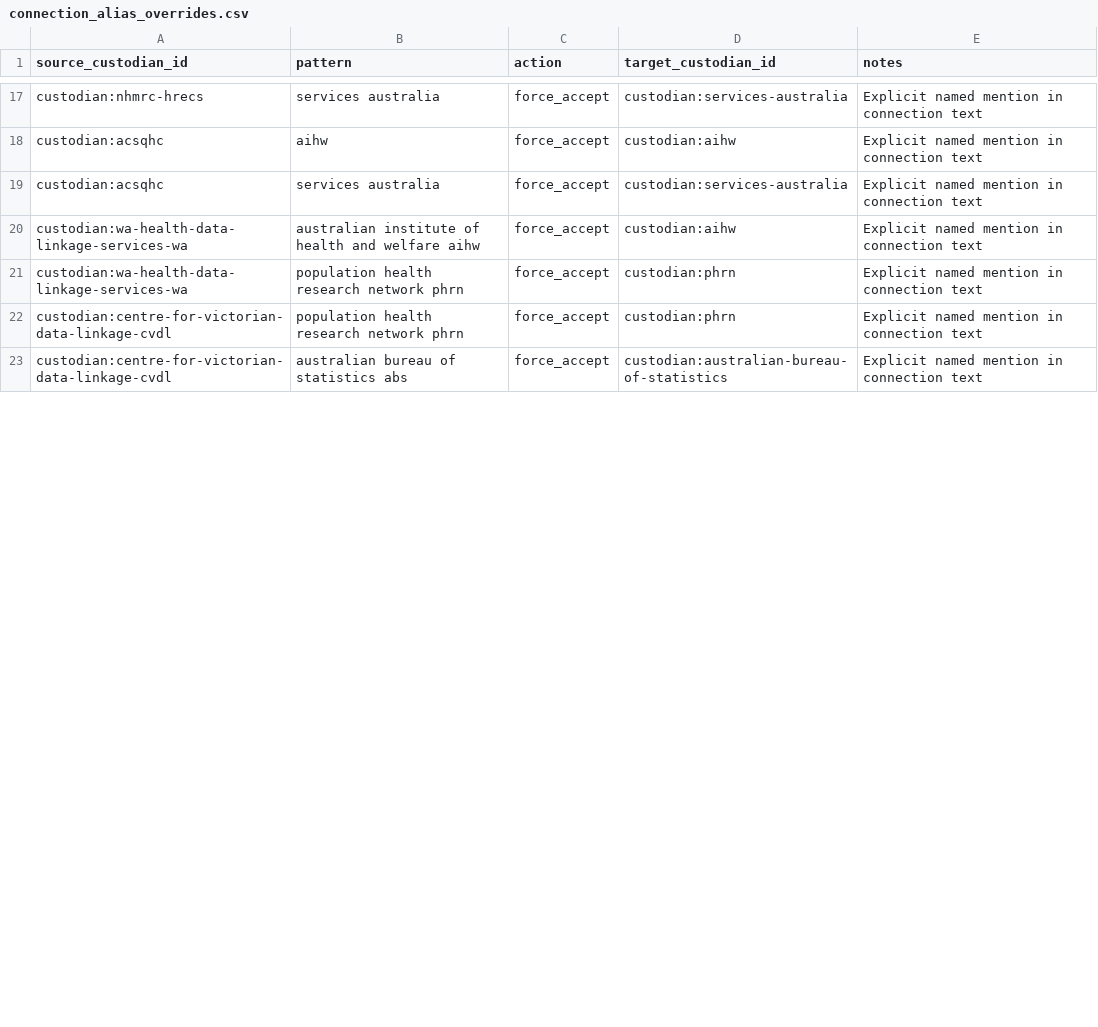
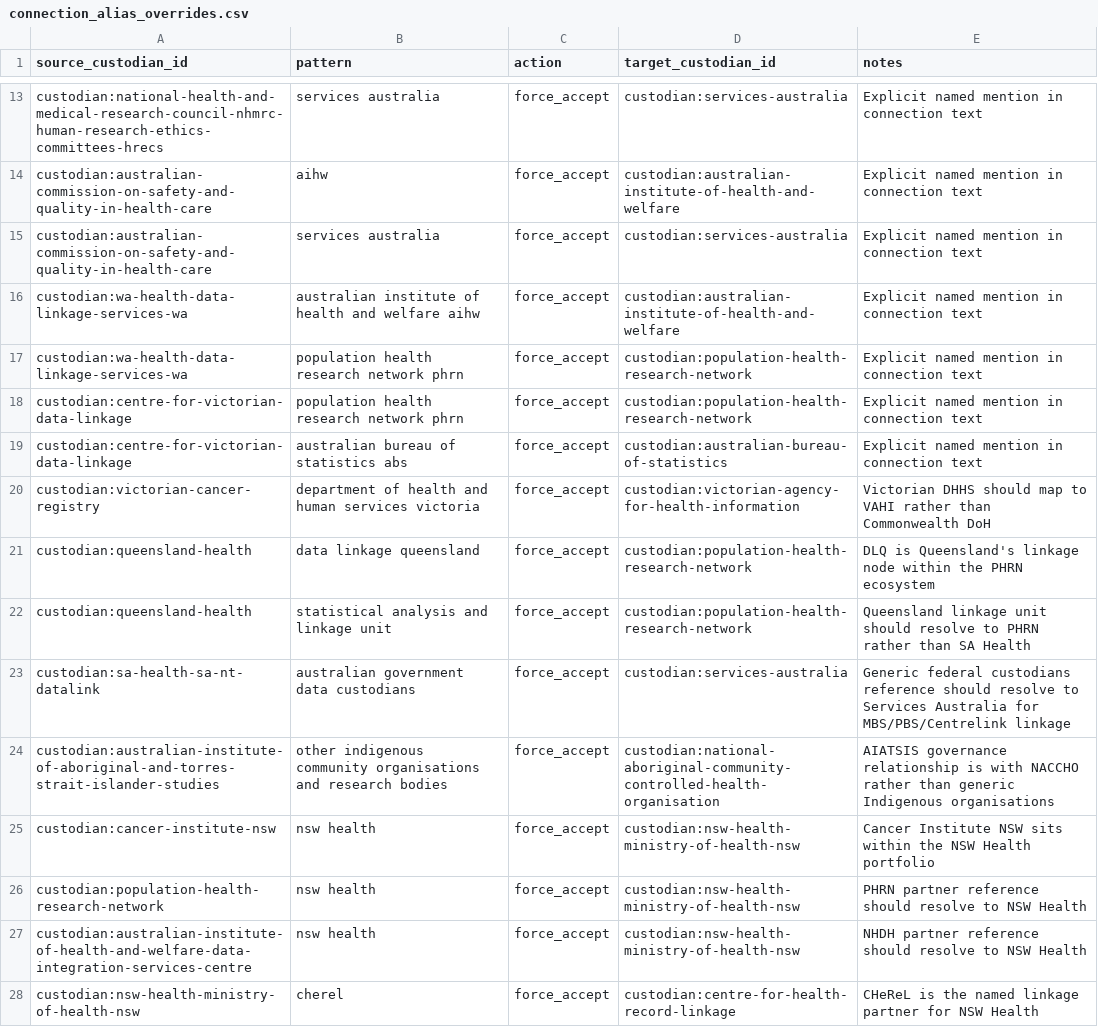
Before and after one commit to DigitalHealthCRC/AU-healthdata-atlas, a CSV file: config/connection_alias_overrides.csv, drawn as a sheet; only a part is shown, gaps mark what is left out; addresses are those after the commit; the diff covers the shown part only; the diff names each change by its address in the sheet, - before the commit and + after, or states it on an @@ line.

```diff
--- a/config/connection_alias_overrides.csv
+++ b/config/connection_alias_overrides.csv
-A13 (source_custodian_id): custodian:nhmrc-hrecs
+A13 (source_custodian_id): custodian:national-health-and-medical-research-council-nhmrc-human-research-ethics-committees-hrecs
-A14:A15 (source_custodian_id): custodian:acsqhc
+A14:A15 (source_custodian_id): custodian:australian-commission-on-safety-and-quality-in-health-care
-D14 (target_custodian_id): custodian:aihw
+D14 (target_custodian_id): custodian:australian-institute-of-health-and-welfare
-D16 (target_custodian_id): custodian:aihw
+D16 (target_custodian_id): custodian:australian-institute-of-health-and-welfare
-D17:D18 (target_custodian_id): custodian:phrn
+D17:D18 (target_custodian_id): custodian:population-health-research-network
-A18:A19 (source_custodian_id): custodian:centre-for-victorian-data-linkage-cvdl
+A18:A19 (source_custodian_id): custodian:centre-for-victorian-data-linkage
+row 20: custodian:victorian-cancer-registry | department of health and human services victoria | force_accept | custodian:victorian-agency-for-health-information | Victorian DHHS should map to VAHI rather than Commonwealth DoH
+row 21: custodian:queensland-health | data linkage queensland | force_accept | custodian:population-health-research-network | DLQ is Queensland's linkage node within the PHRN ecosystem
+row 22: custodian:queensland-health | statistical analysis and linkage unit | force_accept | custodian:population-health-research-network | Queensland linkage unit should resolve to PHRN rather than SA Health
+row 23: custodian:sa-health-sa-nt-datalink | australian government data custodians | force_accept | custodian:services-australia | Generic federal custodians reference should resolve to Services Australia for MBS/PBS/Centrelink linkage
+row 24: custodian:australian-institute-of-aboriginal-and-torres-strait-islander-studies | other indigenous community organisations and research bodies | force_accept | custodian:national-aboriginal-community-controlled-health-organisation | AIATSIS governance relationship is with NACCHO rather than generic Indigenous organisations
+row 25: custodian:cancer-institute-nsw | nsw health | force_accept | custodian:nsw-health-ministry-of-health-nsw | Cancer Institute NSW sits within the NSW Health portfolio
+row 26: custodian:population-health-research-network | nsw health | force_accept | custodian:nsw-health-ministry-of-health-nsw | PHRN partner reference should resolve to NSW Health
+row 27: custodian:australian-institute-of-health-and-welfare-data-integration-services-centre | nsw health | force_accept | custodian:nsw-health-ministry-of-health-nsw | NHDH partner reference should resolve to NSW Health
+row 28: custodian:nsw-health-ministry-of-health-nsw | cherel | force_accept | custodian:centre-for-health-record-linkage | CHeReL is the named linkage partner for NSW Health
```
Also changed, not shown: 3 added rows, 5 removed rows and 17 edited cells elsewhere in this file, 7 other files.
